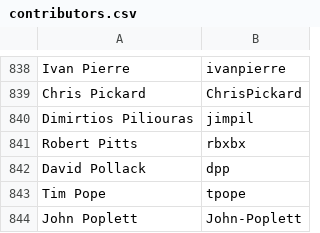
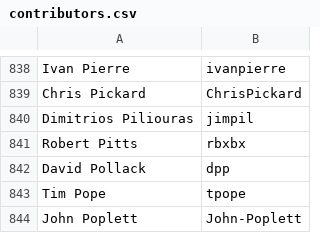
Before and after one commit to clojure/clojure-site, a CSV file: content/community/contributors.csv, drawn as a sheet; only a part is shown, gaps mark what is left out.

Commit message:
fix typo in contributor name

```diff
--- a/content/community/contributors.csv
+++ b/content/community/contributors.csv
@@ -839,3 +839,3 @@ Ivan Pierre,ivanpierre
 Chris Pickard,ChrisPickard
-Dimirtios Piliouras,jimpil
+Dimitrios Piliouras,jimpil
 Robert Pitts,rbxbx
```
